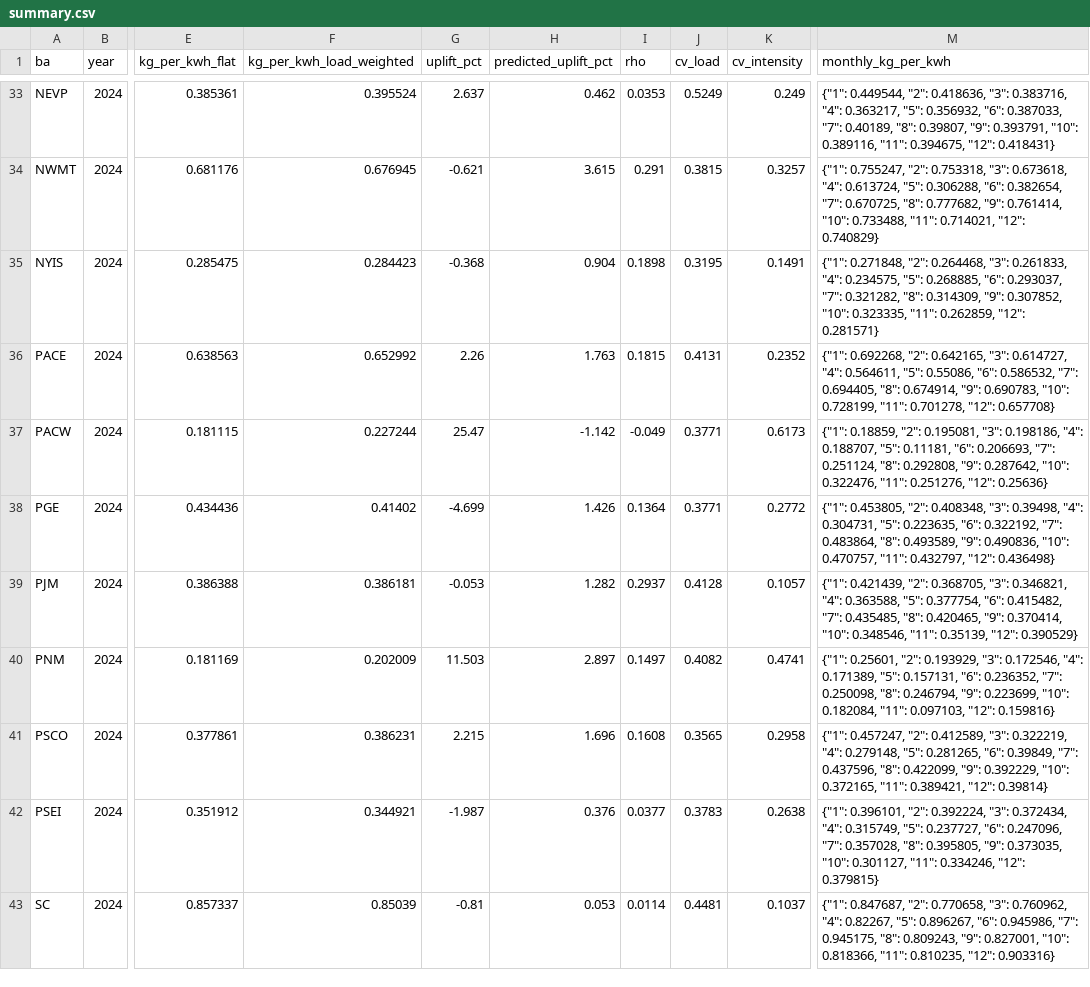
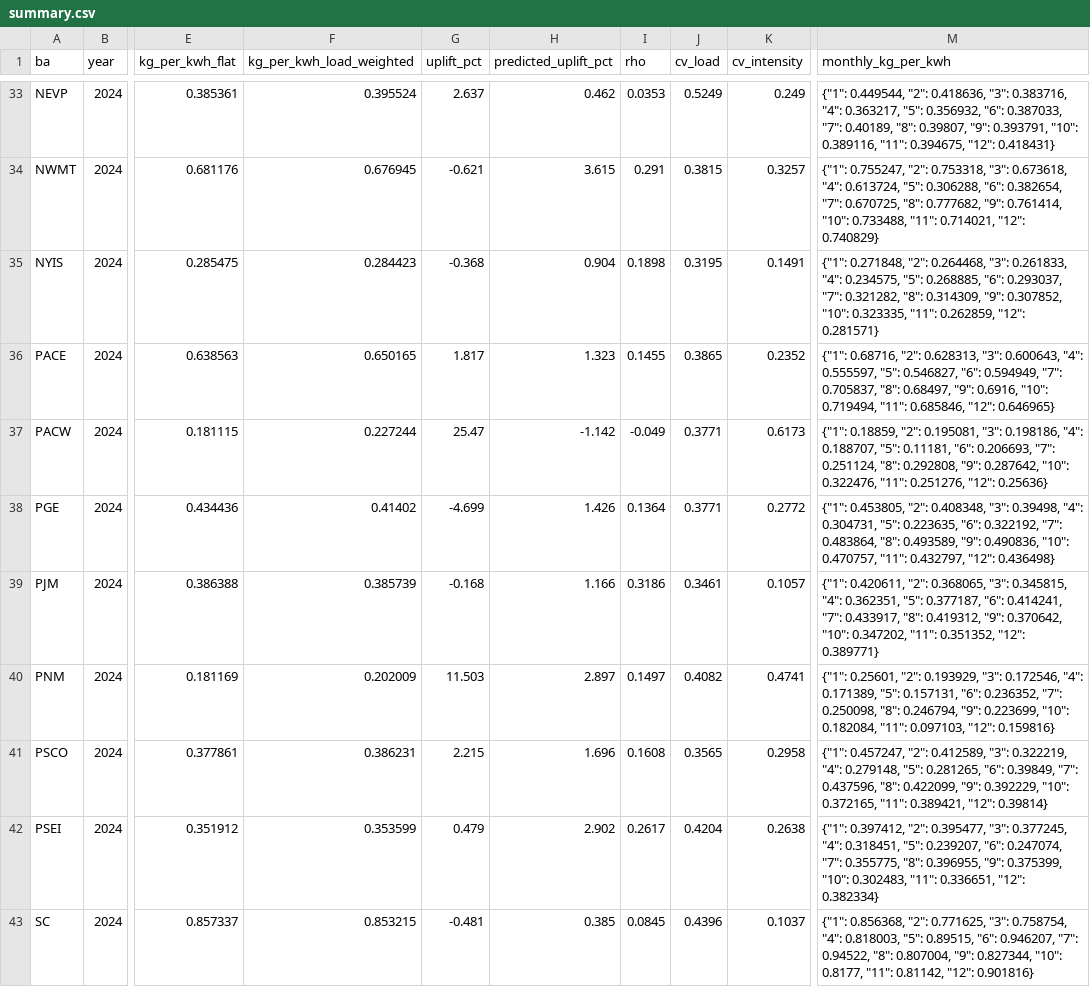
Before and after one commit to ianschillebeeckx/carbon-footprint, a CSV file: zip2co2_2/gridcarbon/dist/summary.csv, drawn as a sheet; only a part is shown, gaps mark what is left out; the diff covers the shown part only; the diff names each change by its address in the sheet, - before the commit and + after, or states it on an @@ line.

```diff
--- a/zip2co2_2/gridcarbon/dist/summary.csv
+++ b/zip2co2_2/gridcarbon/dist/summary.csv
-F36 (kg_per_kwh_load_weighted): 0.652992
+F36 (kg_per_kwh_load_weighted): 0.650165
-G36 (uplift_pct): 2.26
+G36 (uplift_pct): 1.817
-H36 (predicted_uplift_pct): 1.763
+H36 (predicted_uplift_pct): 1.323
-I36 (rho): 0.1815
+I36 (rho): 0.1455
-J36 (cv_load): 0.4131
+J36 (cv_load): 0.3865
-M36 (monthly_kg_per_kwh): {"1": 0.692268, "2": 0.642165, "3": 0.614727, "4": 0.564611, "5": 0.55086, "6": 0.586532, "7": 0.694405, "8": 0.674914, "9": 0.690783, "10": 0.728199, "11": 0.701278, "12": 0.657708}
+M36 (monthly_kg_per_kwh): {"1": 0.68716, "2": 0.628313, "3": 0.600643, "4": 0.555597, "5": 0.546827, "6": 0.594949, "7": 0.705837, "8": 0.68497, "9": 0.6916, "10": 0.719494, "11": 0.685846, "12": 0.646965}
-F39 (kg_per_kwh_load_weighted): 0.386181
+F39 (kg_per_kwh_load_weighted): 0.385739
-G39 (uplift_pct): -0.053
+G39 (uplift_pct): -0.168
-H39 (predicted_uplift_pct): 1.282
+H39 (predicted_uplift_pct): 1.166
-I39 (rho): 0.2937
+I39 (rho): 0.3186
-J39 (cv_load): 0.4128
+J39 (cv_load): 0.3461
-M39 (monthly_kg_per_kwh): {"1": 0.421439, "2": 0.368705, "3": 0.346821, "4": 0.363588, "5": 0.377754, "6": 0.415482, "7": 0.435485, "8": 0.420465, "9": 0.370414, "10": 0.348546, "11": 0.35139, "12": 0.390529}
+M39 (monthly_kg_per_kwh): {"1": 0.420611, "2": 0.368065, "3": 0.345815, "4": 0.362351, "5": 0.377187, "6": 0.414241, "7": 0.433917, "8": 0.419312, "9": 0.370642, "10": 0.347202, "11": 0.351352, "12": 0.389771}
-F42 (kg_per_kwh_load_weighted): 0.344921
+F42 (kg_per_kwh_load_weighted): 0.353599
-G42 (uplift_pct): -1.987
+G42 (uplift_pct): 0.479
-H42 (predicted_uplift_pct): 0.376
+H42 (predicted_uplift_pct): 2.902
-I42 (rho): 0.0377
+I42 (rho): 0.2617
-J42 (cv_load): 0.3783
+J42 (cv_load): 0.4204
-M42 (monthly_kg_per_kwh): {"1": 0.396101, "2": 0.392224, "3": 0.372434, "4": 0.315749, "5": 0.237727, "6": 0.247096, "7": 0.357028, "8": 0.395805, "9": 0.373035, "10": 0.301127, "11": 0.334246, "12": 0.379815}
+M42 (monthly_kg_per_kwh): {"1": 0.397412, "2": 0.395477, "3": 0.377245, "4": 0.318451, "5": 0.239207, "6": 0.247074, "7": 0.355775, "8": 0.396955, "9": 0.375399, "10": 0.302483, "11": 0.336651, "12": 0.382334}
-F43 (kg_per_kwh_load_weighted): 0.85039
+F43 (kg_per_kwh_load_weighted): 0.853215
-G43 (uplift_pct): -0.81
+G43 (uplift_pct): -0.481
-H43 (predicted_uplift_pct): 0.053
+H43 (predicted_uplift_pct): 0.385
-I43 (rho): 0.0114
+I43 (rho): 0.0845
-J43 (cv_load): 0.4481
+J43 (cv_load): 0.4396
-M43 (monthly_kg_per_kwh): {"1": 0.847687, "2": 0.770658, "3": 0.760962, "4": 0.82267, "5": 0.896267, "6": 0.945986, "7": 0.945175, "8": 0.809243, "9": 0.827001, "10": 0.818366, "11": 0.810235, "12": 0.903316}
+M43 (monthly_kg_per_kwh): {"1": 0.856368, "2": 0.771625, "3": 0.758754, "4": 0.818003, "5": 0.89515, "6": 0.946207, "7": 0.94522, "8": 0.807004, "9": 0.827344, "10": 0.8177, "11": 0.81142, "12": 0.901816}
```
Also changed, not shown: 48 edited cells elsewhere in this file, 3 other files.
